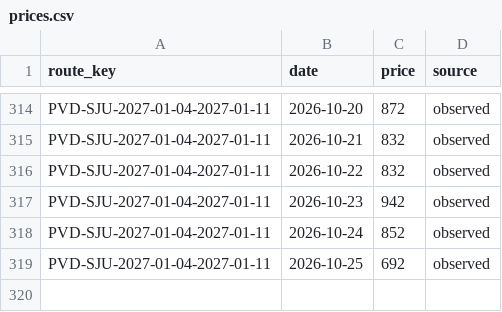
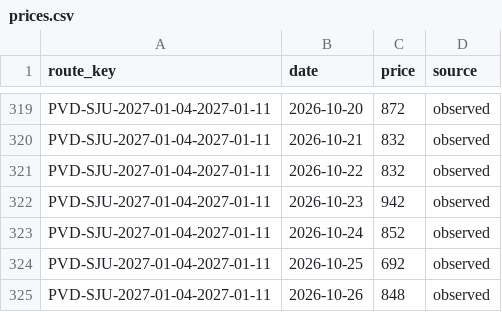
Before and after one commit to 4ndrew13/flight-tracker, a CSV file: data/prices.csv, drawn as a sheet; only a part is shown, gaps mark what is left out; the diff covers the shown part only; the diff names each change by its address in the sheet, - before the commit and + after, or states it on an @@ line.

```diff
--- a/data/prices.csv
+++ b/data/prices.csv
+row 325: PVD-SJU-2027-01-04-2027-01-11 | 2026-10-26 | 848 | observed
```
Also changed, not shown: 5 added rows elsewhere in this file, 1 other file.
